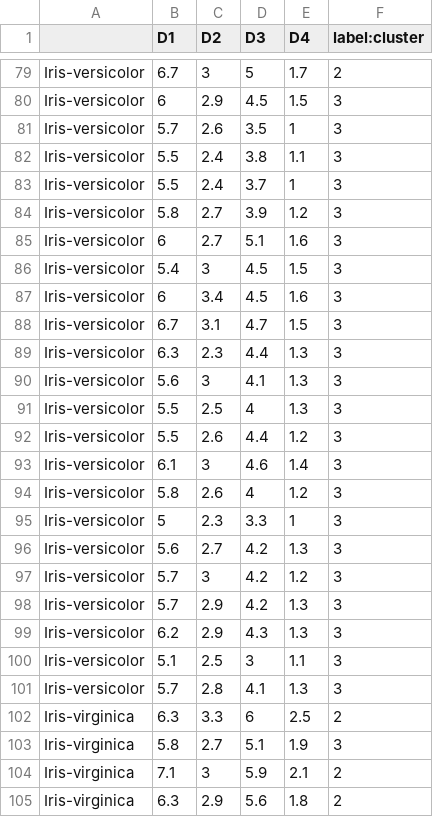
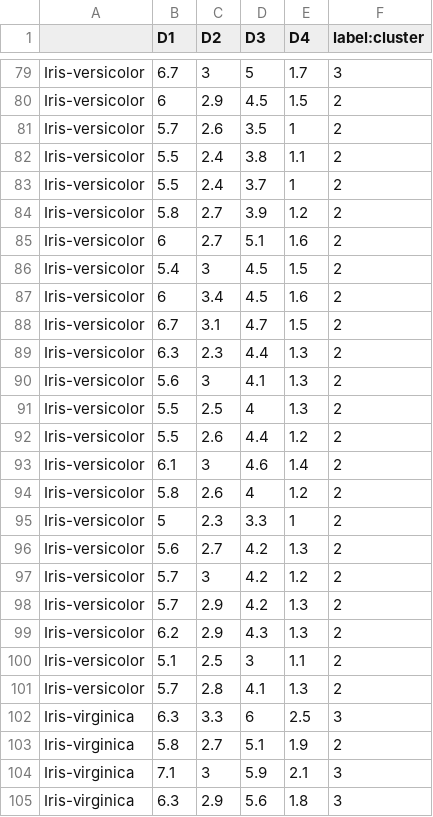
Before and after one commit to xieguigang/sciBASIC, a CSV file: tutorials/VBS/scripts/kmeans/bezdekIris-kmeans.csv, drawn as a sheet; only a part is shown, gaps mark what is left out; the diff covers the shown part only; the diff names each change by its address in the sheet, - before the commit and + after, or states it on an @@ line.

```diff
--- a/tutorials/VBS/scripts/kmeans/bezdekIris-kmeans.csv
+++ b/tutorials/VBS/scripts/kmeans/bezdekIris-kmeans.csv
-F79 (label:cluster): 2
+F79 (label:cluster): 3
-F80:F101 (label:cluster): 3
+F80:F101 (label:cluster): 2
-F102 (label:cluster): 2
+F102 (label:cluster): 3
-F103 (label:cluster): 3
+F103 (label:cluster): 2
-F104:F105 (label:cluster): 2
+F104:F105 (label:cluster): 3
```
Also changed, not shown: 73 edited cells elsewhere in this file, tutorials/VBS/scripts/word2vec/rapunzel-umap-groups.csv, 17 other files.
